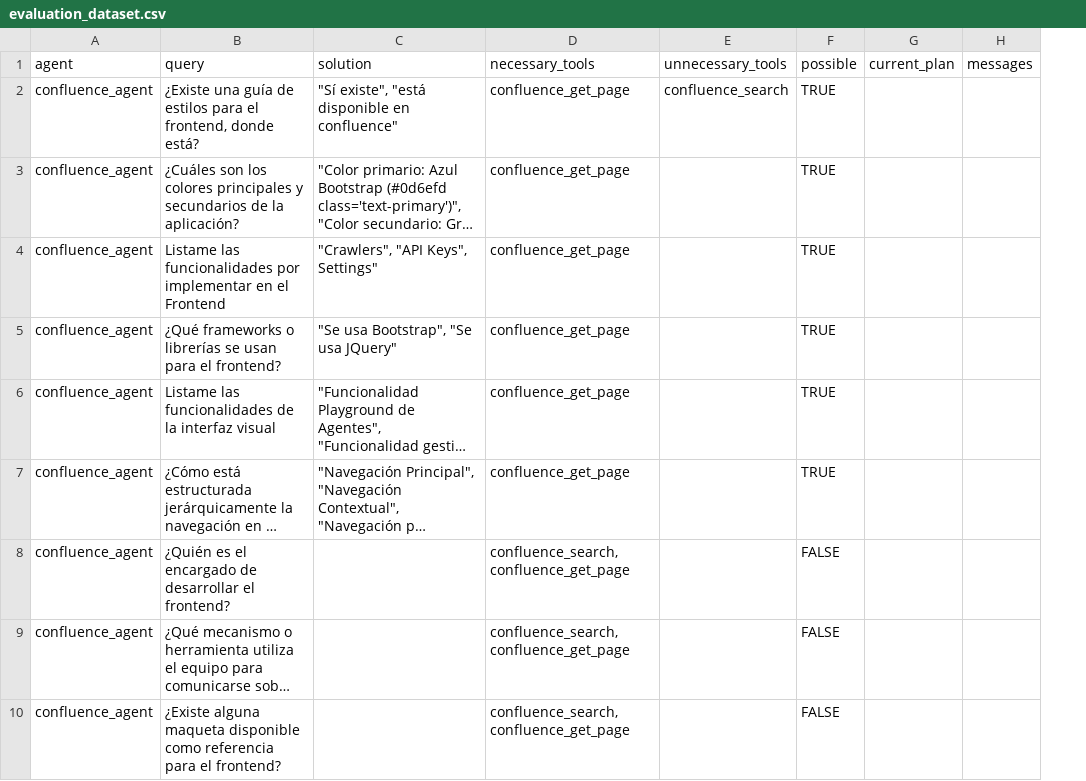
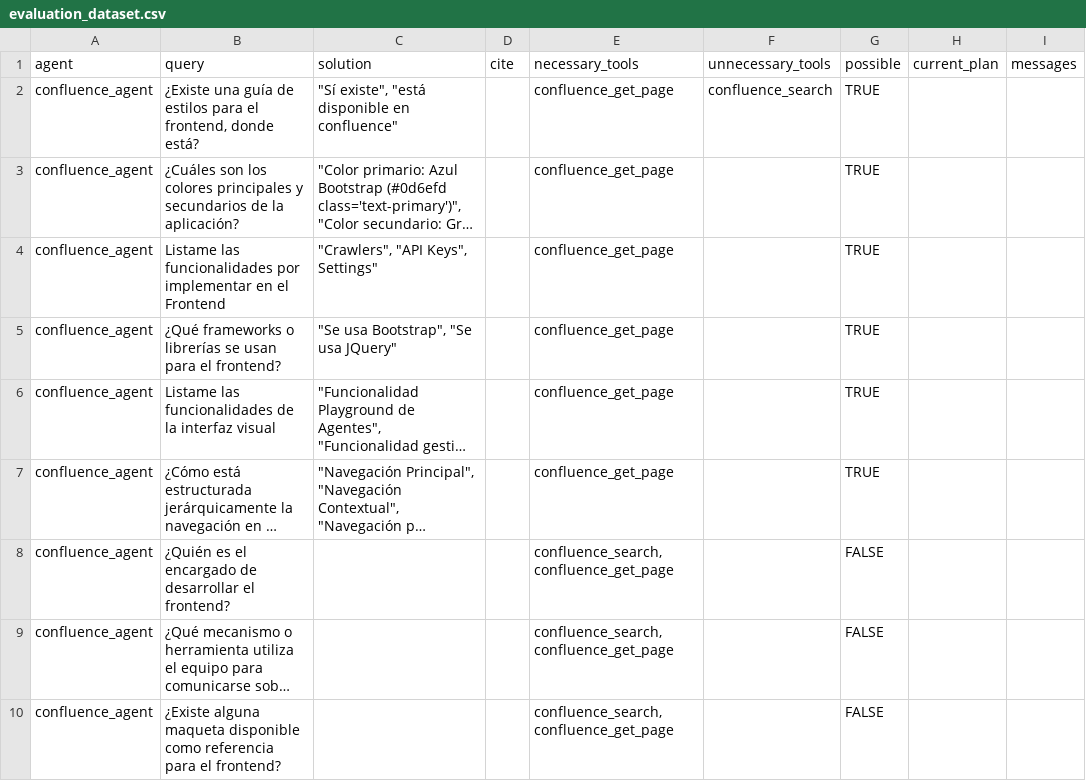
Before and after one commit to MartinLopezDeIpina/tfg_agentes_software, a CSV file: sistema_agentes/static/evaluation_dataset.csv, drawn as a sheet; only a part is shown; long unchanged cells end in …; the diff covers the shown part only; the diff names each change by its address in the sheet, - before the commit and + after, or states it on an @@ line.

```diff
--- a/sistema_agentes/static/evaluation_dataset.csv
+++ b/sistema_agentes/static/evaluation_dataset.csv
+column D (cite), empty
```
Also changed, not shown: 38 added rows elsewhere in this file, 15 other files.
